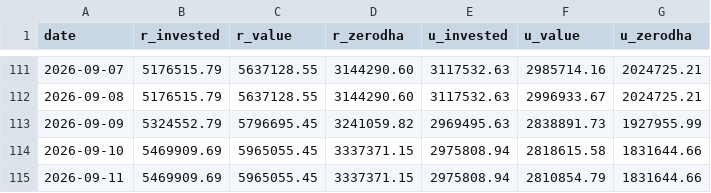
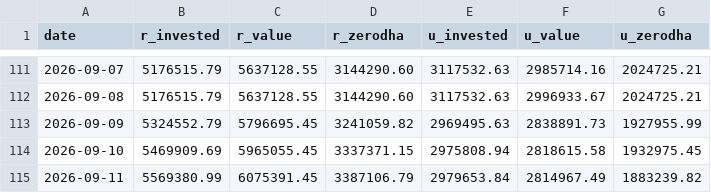
Before and after one commit to himanshu-1608/personal-portfolio, a CSV file: reports/portfolio_timeline.csv, drawn as a sheet; only a part is shown, gaps mark what is left out.

```diff
--- a/reports/portfolio_timeline.csv
+++ b/reports/portfolio_timeline.csv
@@ -113,3 +113,3 @@ date,r_invested,r_value,r_zerodha,u_invested,u_value,u_zerodha
 2026-09-09,5324552.79,5796695.45,3241059.82,2969495.63,2838891.73,1927955.99
-2026-09-10,5469909.69,5965055.45,3337371.15,2975808.94,2818615.58,1831644.66
-2026-09-11,5469909.69,5965055.45,3337371.15,2975808.94,2810854.79,1831644.66
+2026-09-10,5469909.69,5965055.45,3337371.15,2975808.94,2818615.58,1932975.45
+2026-09-11,5569380.99,6075391.45,3387106.79,2979653.84,2814967.49,1883239.82
```
Also changed, not shown: reports/exported_all_ledger.csv, reports/mtf_pnl_summary.csv, 4 other files.
